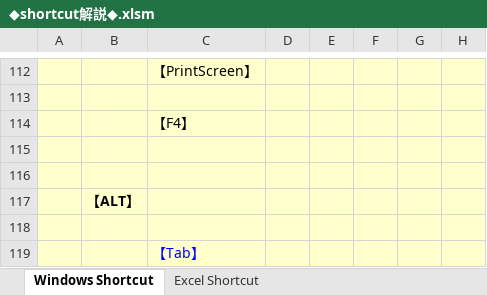
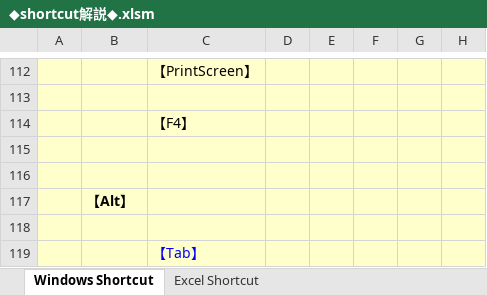
Before and after one commit to roshihie/ExcelVBA, an Excel workbook: ◆shortcut解説◆.xlsm, sheet Windows Shortcut, drawn as a sheet; only a part is shown, gaps mark what is left out; values as stored, in another font and other column widths than the file's, no borders; the diff names each change by its address in the sheet, - before the commit and + after, or states it on an @@ line.

```diff
--- a/◆shortcut解説◆.xlsm (sheet Windows Shortcut)
+++ b/◆shortcut解説◆.xlsm (sheet Windows Shortcut)
-B117: 【ALT】
+B117: 【Alt】
```
Also changed, not shown: sheet Excel Shortcut, charts or pictures.
